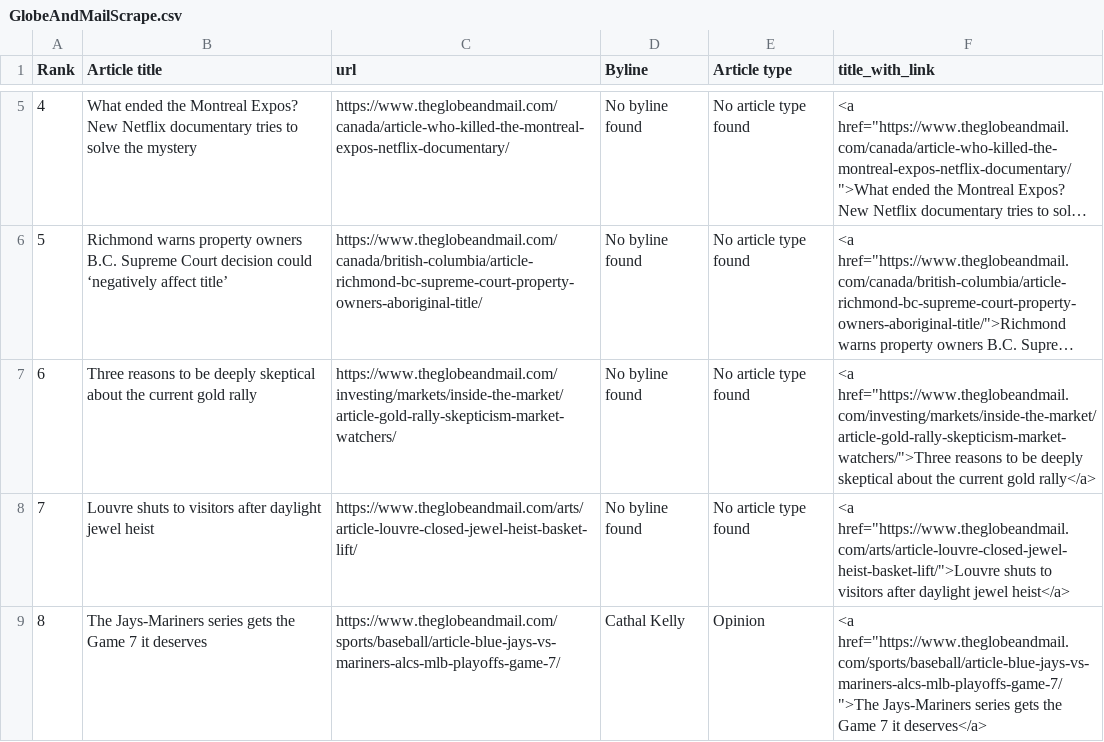
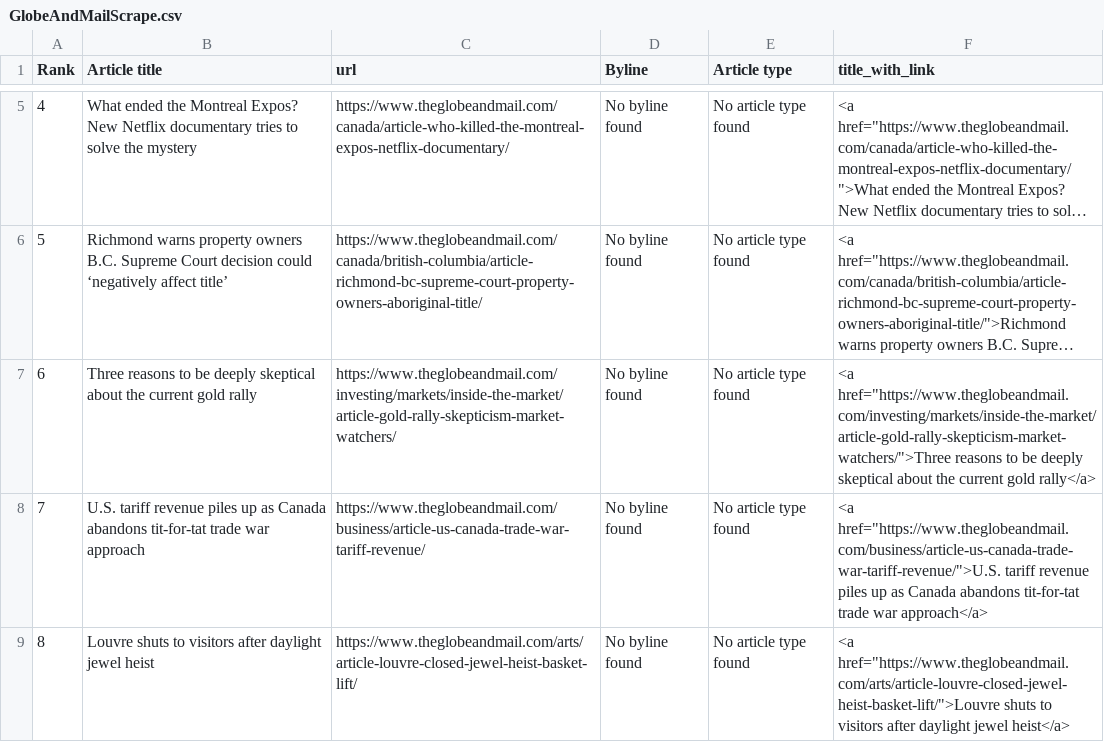
Before and after one commit to caoramckenna/canada-news-trending-stories, a CSV file: GlobeAndMailScrape.csv, drawn as a sheet; only a part is shown, gaps mark what is left out; long unchanged cells end in …; removed rows and columns are numbered as before the commit, all else as after; the diff names each change by its address in the sheet, - before the commit and + after, or states it on an @@ line.

```diff
--- a/GlobeAndMailScrape.csv
+++ b/GlobeAndMailScrape.csv
+row 8: 7 | U.S. tariff revenue piles up as Canada abandons tit-for-tat trade war approach | https://www.theglobeandmail.com/business/article-us-canada-trade-war-tariff-revenue/ | No byline found | No article type found | <a href="https://www.theglobeandmail.com/business/article-us-canada-trade-war-tariff-revenue/">U.S. tariff revenue piles up as Canada abandons tit-for-tat trade war approach</a>
@@ column A (Rank) renumbered in row 9 @@
-row 9: 8 | The Jays-Mariners series gets the Game 7 it deserves | https://www.theglobeandmail.com/sports/baseball/article-blue-jays-vs-mariners-alcs-mlb-playoffs-game-7/ | Cathal Kelly | Opinion | <a href="https://www.theglobeandmail.com/sports/baseball/article-blue-jays-vs-mariners-alcs-mlb-playoffs-game-7/">The Jays-Mariners series gets the Game 7 it deserves</a>
```
Also changed, not shown: 3 other files.
